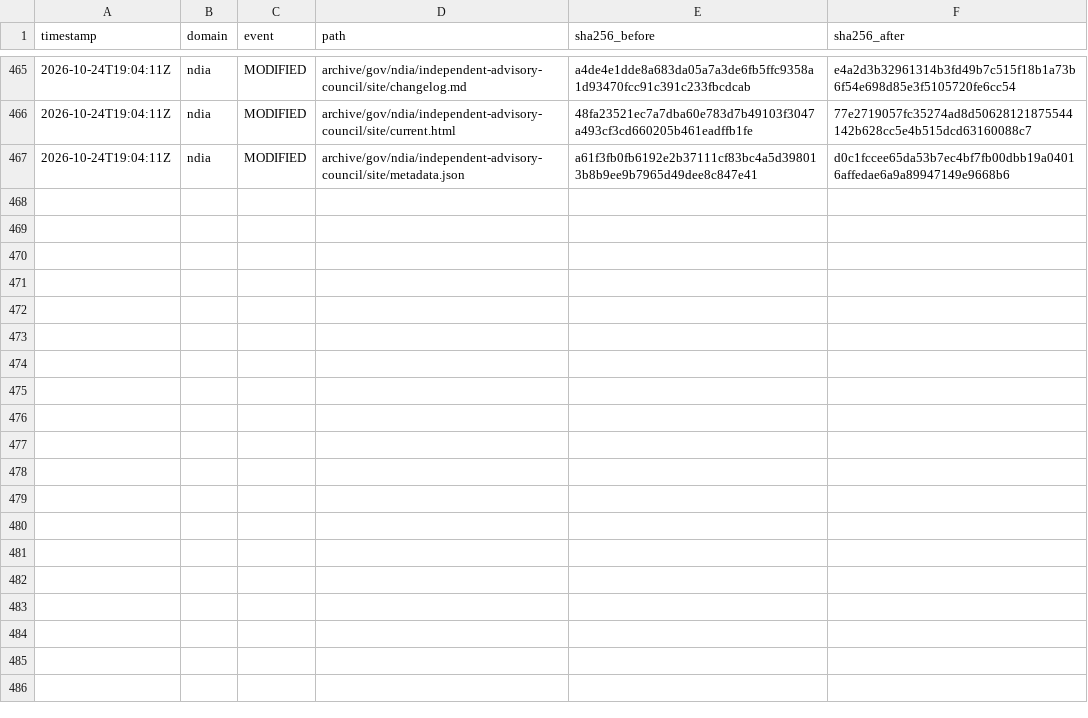
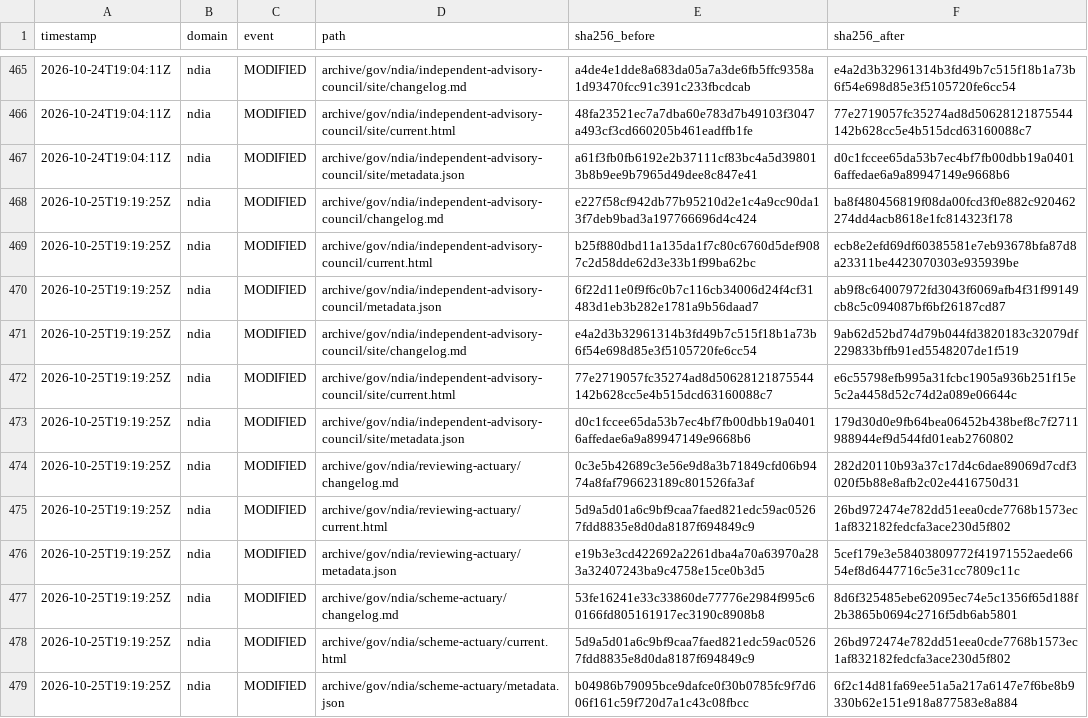
Before and after one commit to myNDISwiki/MyNDIS, a CSV file: archive/reports/ndia/change-ledger.csv, drawn as a sheet; only a part is shown, gaps mark what is left out; the diff names each change by its address in the sheet, - before the commit and + after, or states it on an @@ line.

Commit message:
Archive government webpage updates 2026-10-25T19:19:28Z

```diff
--- a/archive/reports/ndia/change-ledger.csv
+++ b/archive/reports/ndia/change-ledger.csv
+row 468: 2026-10-25T19:19:25Z | ndia | MODIFIED | archive/gov/ndia/independent-advisory-council/changelog.md | e227f58cf942db77b95210d2e1c4a9cc90da13f7deb9bad3a197766696d4c424 | ba8f480456819f08da00fcd3f0e882c920462274dd4acb8618e1fc814323f178
+row 469: 2026-10-25T19:19:25Z | ndia | MODIFIED | archive/gov/ndia/independent-advisory-council/current.html | b25f880dbd11a135da1f7c80c6760d5def9087c2d58dde62d3e33b1f99ba62bc | ecb8e2efd69df60385581e7eb93678bfa87d8a23311be4423070303e935939be
+row 470: 2026-10-25T19:19:25Z | ndia | MODIFIED | archive/gov/ndia/independent-advisory-council/metadata.json | 6f22d11e0f9f6c0b7c116cb34006d24f4cf31483d1eb3b282e1781a9b56daad7 | ab9f8c64007972fd3043f6069afb4f31f99149cb8c5c094087bf6bf26187cd87
+row 471: 2026-10-25T19:19:25Z | ndia | MODIFIED | archive/gov/ndia/independent-advisory-council/site/changelog.md | e4a2d3b32961314b3fd49b7c515f18b1a73b6f54e698d85e3f5105720fe6cc54 | 9ab62d52bd74d79b044fd3820183c32079df229833bffb91ed5548207de1f519
+row 472: 2026-10-25T19:19:25Z | ndia | MODIFIED | archive/gov/ndia/independent-advisory-council/site/current.html | 77e2719057fc35274ad8d50628121875544142b628cc5e4b515dcd63160088c7 | e6c55798efb995a31fcbc1905a936b251f15e5c2a4458d52c74d2a089e06644c
+row 473: 2026-10-25T19:19:25Z | ndia | MODIFIED | archive/gov/ndia/independent-advisory-council/site/metadata.json | d0c1fccee65da53b7ec4bf7fb00dbb19a04016affedae6a9a89947149e9668b6 | 179d30d0e9fb64bea06452b438bef8c7f2711988944ef9d544fd01eab2760802
+row 474: 2026-10-25T19:19:25Z | ndia | MODIFIED | archive/gov/ndia/reviewing-actuary/changelog.md | 0c3e5b42689c3e56e9d8a3b71849cfd06b9474a8faf796623189c801526fa3af | 282d20110b93a37c17d4c6dae89069d7cdf3020f5b88e8afb2c02e4416750d31
+row 475: 2026-10-25T19:19:25Z | ndia | MODIFIED | archive/gov/ndia/reviewing-actuary/current.html | 5d9a5d01a6c9bf9caa7faed821edc59ac05267fdd8835e8d0da8187f694849c9 | 26bd972474e782dd51eea0cde7768b1573ec1af832182fedcfa3ace230d5f802
+row 476: 2026-10-25T19:19:25Z | ndia | MODIFIED | archive/gov/ndia/reviewing-actuary/metadata.json | e19b3e3cd422692a2261dba4a70a63970a283a32407243ba9c4758e15ce0b3d5 | 5cef179e3e58403809772f41971552aede6654ef8d6447716c5e31cc7809c11c
+row 477: 2026-10-25T19:19:25Z | ndia | MODIFIED | archive/gov/ndia/scheme-actuary/changelog.md | 53fe16241e33c33860de77776e2984f995c60166fd805161917ec3190c8908b8 | 8d6f325485ebe62095ec74e5c1356f65d188f2b3865b0694c2716f5db6ab5801
+row 478: 2026-10-25T19:19:25Z | ndia | MODIFIED | archive/gov/ndia/scheme-actuary/current.html | 5d9a5d01a6c9bf9caa7faed821edc59ac05267fdd8835e8d0da8187f694849c9 | 26bd972474e782dd51eea0cde7768b1573ec1af832182fedcfa3ace230d5f802
+row 479: 2026-10-25T19:19:25Z | ndia | MODIFIED | archive/gov/ndia/scheme-actuary/metadata.json | b04986b79095bce9dafce0f30b0785fc9f7d606f161c59f720d7a1c43c08fbcc | 6f2c14d81fa69ee51a5a217a6147e7f6be8b9330b62e151e918a877583e8a884
```
Also changed, not shown: archive/reports/aph/change-ledger.csv, archive/reports/engage-ndis/change-ledger.csv, 38 other files.
